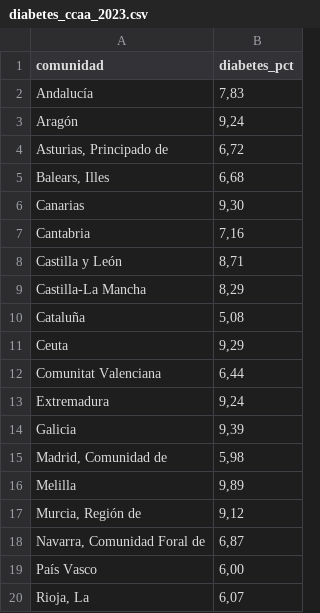
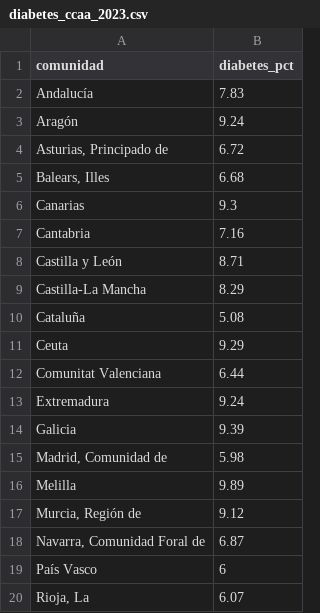
Before and after one commit to defrias66/SEMINARIO_FUENTES, a CSV file: OUTPUT/DATA/diabetes_ccaa_2023.csv, drawn as a sheet.

Commit message:
Paso 2: diabetes como columna numerica

```diff
--- a/OUTPUT/DATA/diabetes_ccaa_2023.csv
+++ b/OUTPUT/DATA/diabetes_ccaa_2023.csv
@@ -1,20 +1,20 @@
 comunidad,diabetes_pct
-Andalucía,"7,83"
-Aragón,"9,24"
-"Asturias, Principado de","6,72"
-"Balears, Illes","6,68"
-Canarias,"9,30"
-Cantabria,"7,16"
-Castilla y León,"8,71"
-Castilla-La Mancha,"8,29"
-Cataluña,"5,08"
-Ceuta,"9,29"
-Comunitat Valenciana,"6,44"
-Extremadura,"9,24"
-Galicia,"9,39"
-"Madrid, Comunidad de","5,98"
-Melilla,"9,89"
-"Murcia, Región de","9,12"
-"Navarra, Comunidad Foral de","6,87"
-País Vasco,"6,00"
-"Rioja, La","6,07"
+Andalucía,7.83
+Aragón,9.24
+"Asturias, Principado de",6.72
+"Balears, Illes",6.68
+Canarias,9.3
+Cantabria,7.16
+Castilla y León,8.71
+Castilla-La Mancha,8.29
+Cataluña,5.08
+Ceuta,9.29
+Comunitat Valenciana,6.44
+Extremadura,9.24
+Galicia,9.39
+"Madrid, Comunidad de",5.98
+Melilla,9.89
+"Murcia, Región de",9.12
+"Navarra, Comunidad Foral de",6.87
+País Vasco,6
+"Rioja, La",6.07
```
